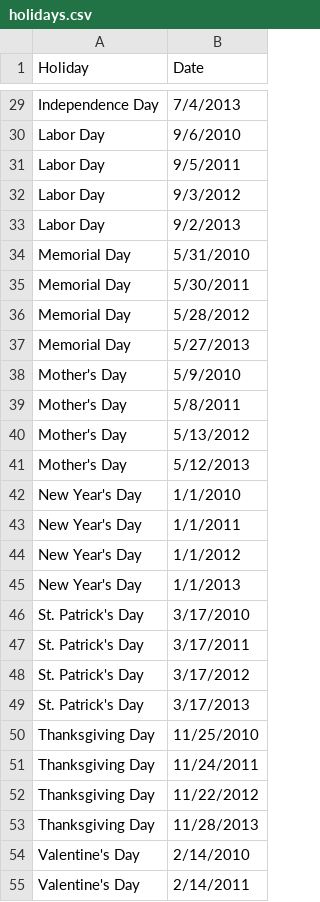
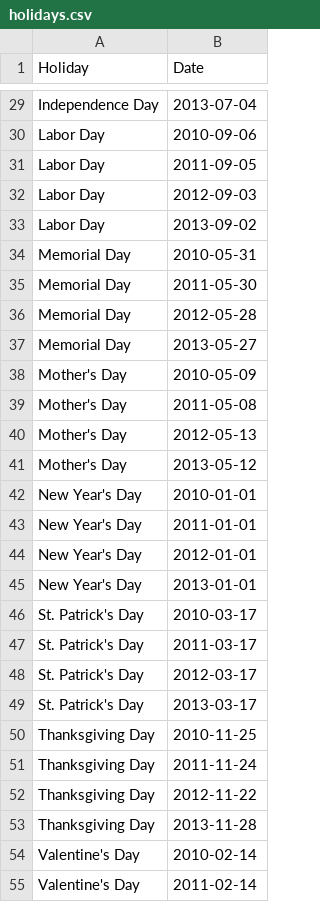
Before and after one commit to octaviaisom/Walmart-Sales-Forecast, a CSV file: data/holidays.csv, drawn as a sheet; only a part is shown, gaps mark what is left out; the diff covers the shown part only; the diff names each change by its address in the sheet, - before the commit and + after, or states it on an @@ line.

```diff
--- a/data/holidays.csv
+++ b/data/holidays.csv
-B29 (Date): 7/4/2013
+B29 (Date): 2013-07-04
-B30 (Date): 9/6/2010
+B30 (Date): 2010-09-06
-B31 (Date): 9/5/2011
+B31 (Date): 2011-09-05
-B32 (Date): 9/3/2012
+B32 (Date): 2012-09-03
-B33 (Date): 9/2/2013
+B33 (Date): 2013-09-02
-B34 (Date): 5/31/2010
+B34 (Date): 2010-05-31
-B35 (Date): 5/30/2011
+B35 (Date): 2011-05-30
-B36 (Date): 5/28/2012
+B36 (Date): 2012-05-28
-B37 (Date): 5/27/2013
+B37 (Date): 2013-05-27
-B38 (Date): 5/9/2010
+B38 (Date): 2010-05-09
-B39 (Date): 5/8/2011
+B39 (Date): 2011-05-08
-B40 (Date): 5/13/2012
+B40 (Date): 2012-05-13
-B41 (Date): 5/12/2013
+B41 (Date): 2013-05-12
-B42 (Date): 1/1/2010
+B42 (Date): 2010-01-01
-B43 (Date): 1/1/2011
+B43 (Date): 2011-01-01
-B44 (Date): 1/1/2012
+B44 (Date): 2012-01-01
-B45 (Date): 1/1/2013
+B45 (Date): 2013-01-01
-B46 (Date): 3/17/2010
+B46 (Date): 2010-03-17
-B47 (Date): 3/17/2011
+B47 (Date): 2011-03-17
-B48 (Date): 3/17/2012
+B48 (Date): 2012-03-17
-B49 (Date): 3/17/2013
+B49 (Date): 2013-03-17
-B50 (Date): 11/25/2010
+B50 (Date): 2010-11-25
-B51 (Date): 11/24/2011
+B51 (Date): 2011-11-24
-B52 (Date): 11/22/2012
+B52 (Date): 2012-11-22
-B53 (Date): 11/28/2013
+B53 (Date): 2013-11-28
-B54 (Date): 2/14/2010
+B54 (Date): 2010-02-14
-B55 (Date): 2/14/2011
+B55 (Date): 2011-02-14
```
Also changed, not shown: 37 edited cells elsewhere in this file, 1 other file.
